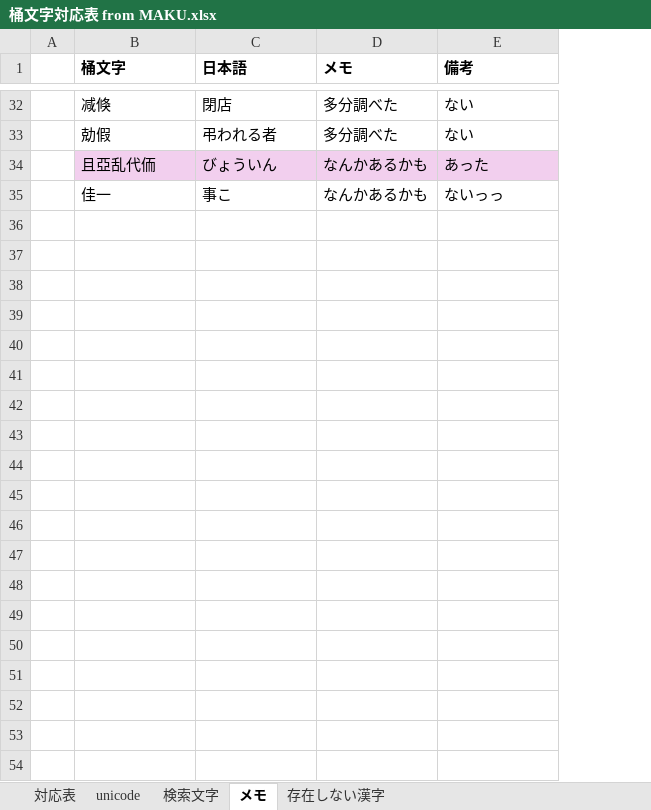
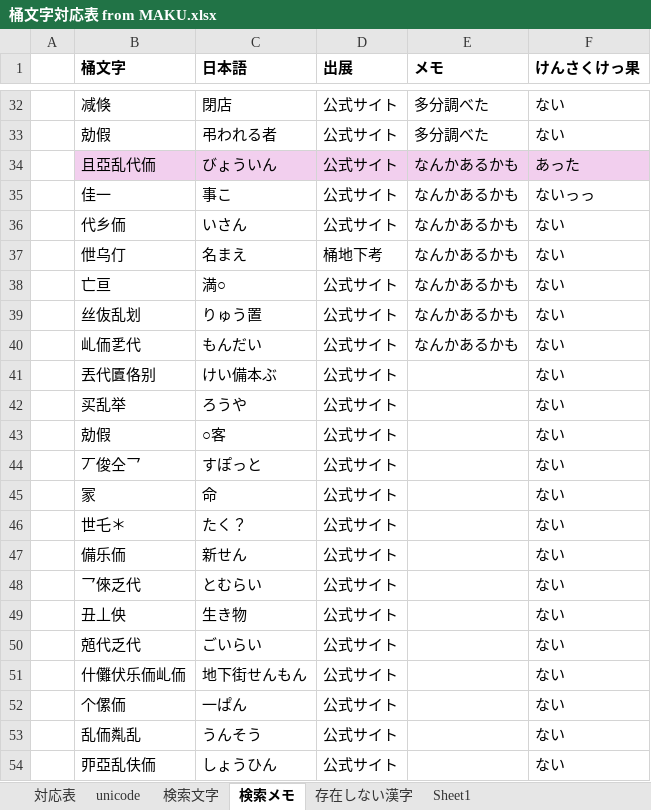
Before and after one commit to ayashiroooo/okechika-henkan, an Excel workbook: 桶文字対応表 from MAKU.xlsx, sheet 検索メモ, drawn as a sheet; only a part is shown, gaps mark what is left out; values as stored, in another font and other column widths than the file's, no borders; addresses are those after the commit; the diff covers the shown part only; the diff names each change by its address in the sheet, - before the commit and + after, or states it on an @@ line.

```diff
--- a/桶文字対応表 from MAKU.xlsx (sheet 検索メモ)
+++ b/桶文字対応表 from MAKU.xlsx (sheet 検索メモ)
-sheet tab: メモ
+sheet tab: 検索メモ
+sheet tab: Sheet1
+column D (出展), rows 32-35: all 公式サイト
-F1: 備考
+F1: けんさくけっ果
+row 36:  | 代乡侕 | いさん | 公式サイト | なんかあるかも | ない
+row 37:  | 伳乌仃 | 名まえ | 桶地下考 | なんかあるかも | ない
+row 38:  | 亡亘 | 満○ | 公式サイト | なんかあるかも | ない
+row 39:  | 丝伖乱划 | りゅう置 | 公式サイト | なんかあるかも | ない
+row 40:  | 乢侕乯代 | もんだい | 公式サイト | なんかあるかも | ない
+row 41:  | 丟代匵佫别 | けい備本ぶ | 公式サイト |  | ない
+row 42:  | 买乱举 | ろうや | 公式サイト |  | ない
+row 43:  | 勀假 | ○客 | 公式サイト |  | ない
+row 44:  | 丆俊仝乛 | すぽっと | 公式サイト |  | ない
+row 45:  | 冡 | 命 | 公式サイト |  | ない
+row 46:  | 世乇＊ | たく？ | 公式サイト |  | ない
+row 47:  | 備乐侕 | 新せん | 公式サイト |  | ない
+row 48:  | 乛倈乏代 | とむらい | 公式サイト |  | ない
+row 49:  | 丑丄佒 | 生き物 | 公式サイト |  | ない
+row 50:  | 兡代乏代 | ごいらい | 公式サイト |  | ない
+row 51:  | 什儺伏乐侕乢侕 | 地下街せんもん | 公式サイト |  | ない
+row 52:  | 个傫侕 | 一ぱん | 公式サイト |  | ない
+row 53:  | 乱侕亃乱 | うんそう | 公式サイト |  | ない
+row 54:  | 丣亞乱伕侕 | しょうひん | 公式サイト |  | ない
```
Also changed, not shown: 34 added rows elsewhere in this sheet, sheet 対応表, sheet unicode, 2 other files.
